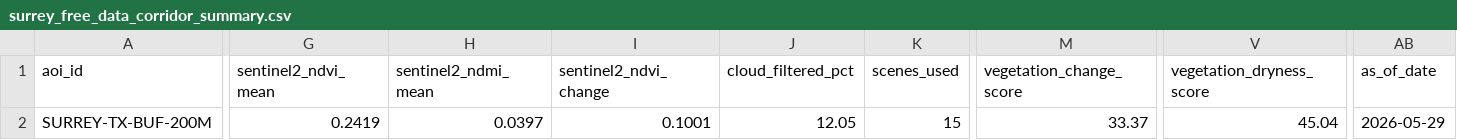
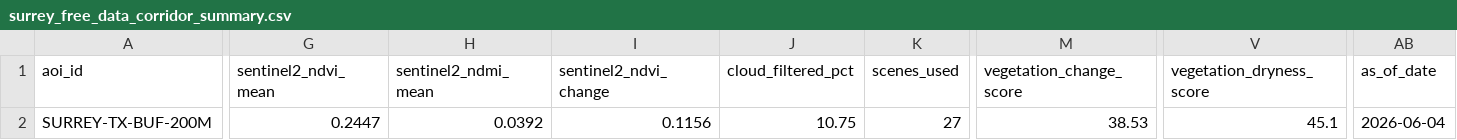
Before and after one commit to Nyu13/bc-hydro-vegetation-risk-demo-public, a CSV file: data/processed/surrey_free_data_corridor_summary.csv, drawn as a sheet; only a part is shown, gaps mark what is left out; the diff names each change by its address in the sheet, - before the commit and + after, or states it on an @@ line.

```diff
--- a/data/processed/surrey_free_data_corridor_summary.csv
+++ b/data/processed/surrey_free_data_corridor_summary.csv
-G2 (sentinel2_ndvi_mean): 0.2419
+G2 (sentinel2_ndvi_mean): 0.2447
-H2 (sentinel2_ndmi_mean): 0.0397
+H2 (sentinel2_ndmi_mean): 0.0392
-I2 (sentinel2_ndvi_change): 0.1001
+I2 (sentinel2_ndvi_change): 0.1156
-J2 (cloud_filtered_pct): 12.05
+J2 (cloud_filtered_pct): 10.75
-K2 (scenes_used): 15
+K2 (scenes_used): 27
-M2 (vegetation_change_score): 33.37
+M2 (vegetation_change_score): 38.53
-V2 (vegetation_dryness_score): 45.04
+V2 (vegetation_dryness_score): 45.1
-AB2 (as_of_date): 2026-05-29
+AB2 (as_of_date): 2026-06-04
```
Also changed, not shown: data/processed/surrey_sentinel2_corridor_stats.csv, data/processed/surrey_sentinel2_scene_qa.csv, 1 other file.
